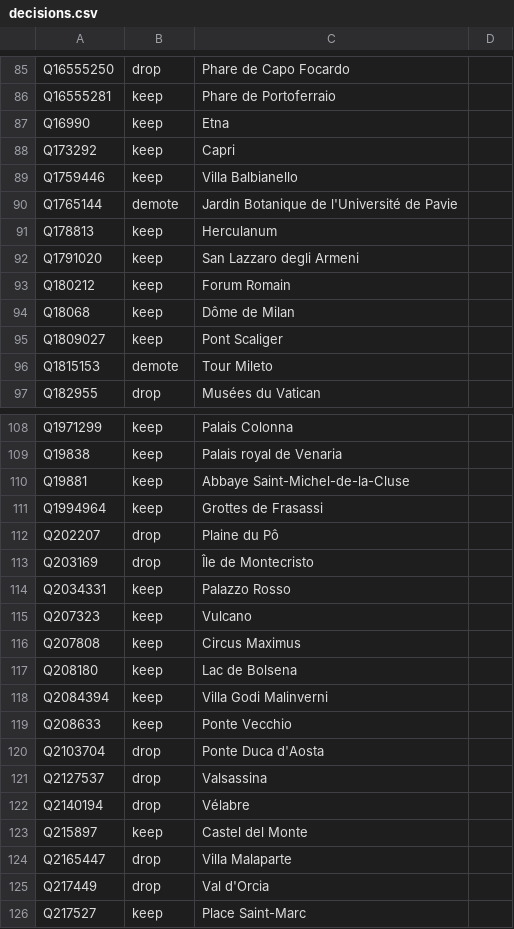
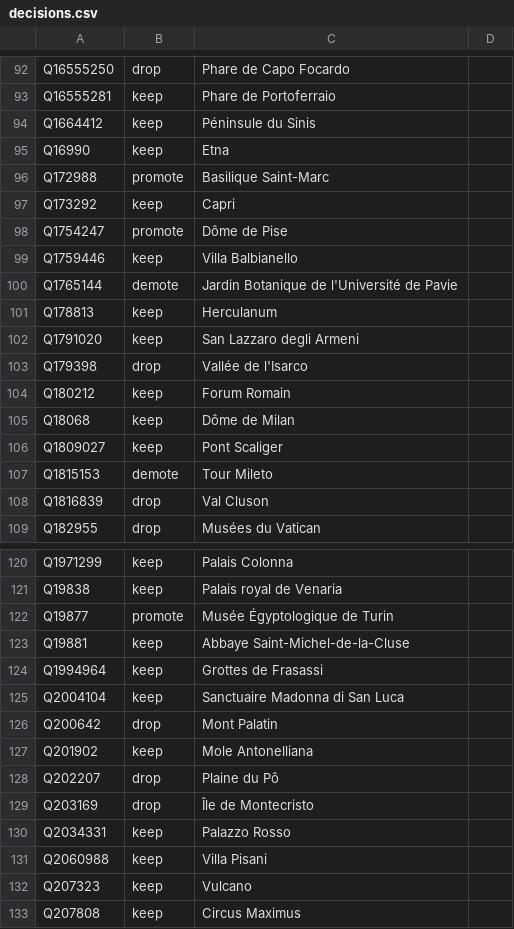
Before and after one commit to alexnr10/roam, a CSV file: pipeline/data/it/manual/decisions.csv, drawn as a sheet; only a part is shown, gaps mark what is left out; the shorter side is filled out with more unchanged rows; the diff covers the shown part only; the diff names each change by its address in the sheet, - before the commit and + after, or states it on an @@ line.

```diff
--- a/pipeline/data/it/manual/decisions.csv
+++ b/pipeline/data/it/manual/decisions.csv
+row 94: Q1664412 | keep | Péninsule du Sinis
+row 96: Q172988 | promote | Basilique Saint-Marc
+row 98: Q1754247 | promote | Dôme de Pise
+row 103: Q179398 | drop | Vallée de l'Isarco
+row 108: Q1816839 | drop | Val Cluson
+row 122: Q19877 | promote | Musée Égyptologique de Turin
+row 125: Q2004104 | keep | Sanctuaire Madonna di San Luca
+row 126: Q200642 | drop | Mont Palatin
+row 127: Q201902 | keep | Mole Antonelliana
+row 131: Q2060988 | keep | Villa Pisani
```
Also changed, not shown: 28 added rows elsewhere in this file, pipeline/data/it/manual/themes.csv, pipeline/data/it/manual/tiers.csv, 7 other files.
